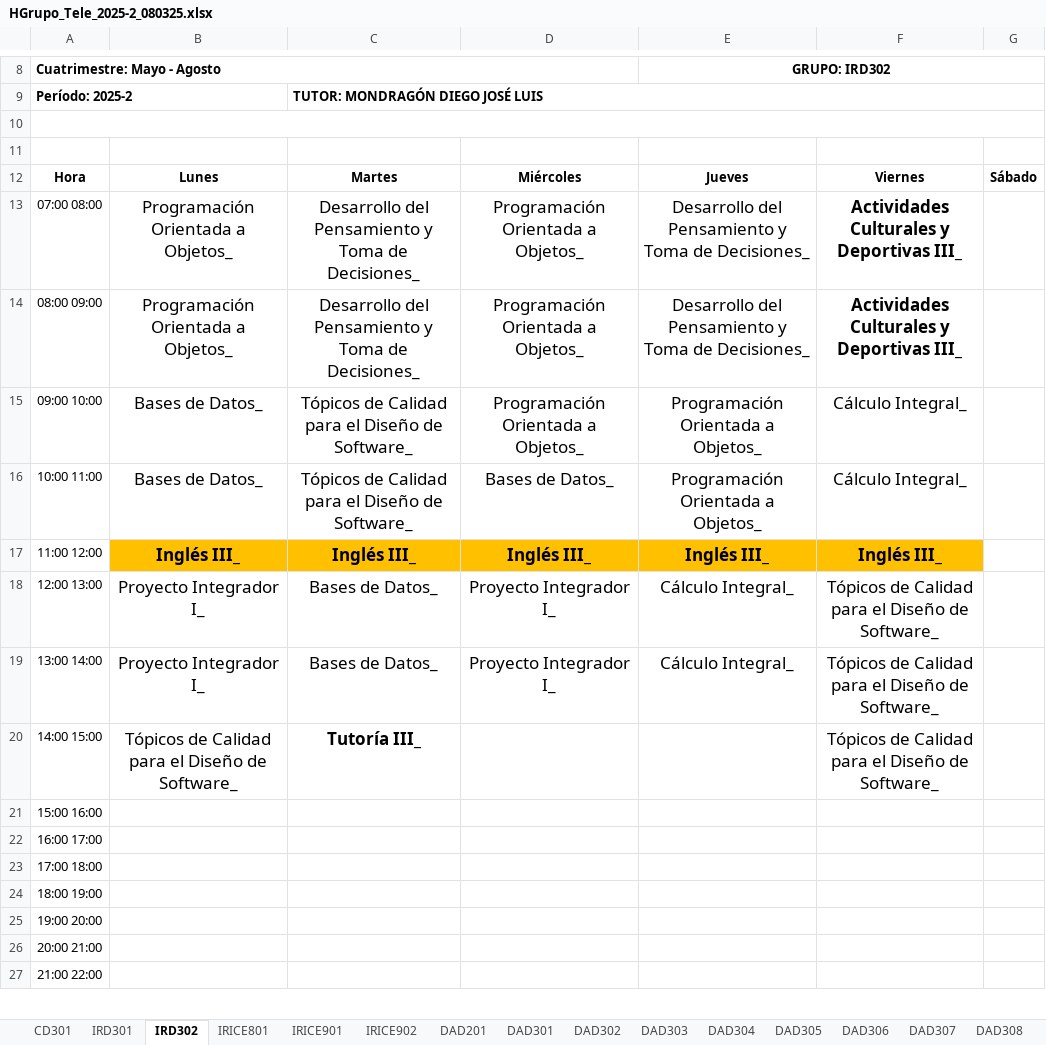
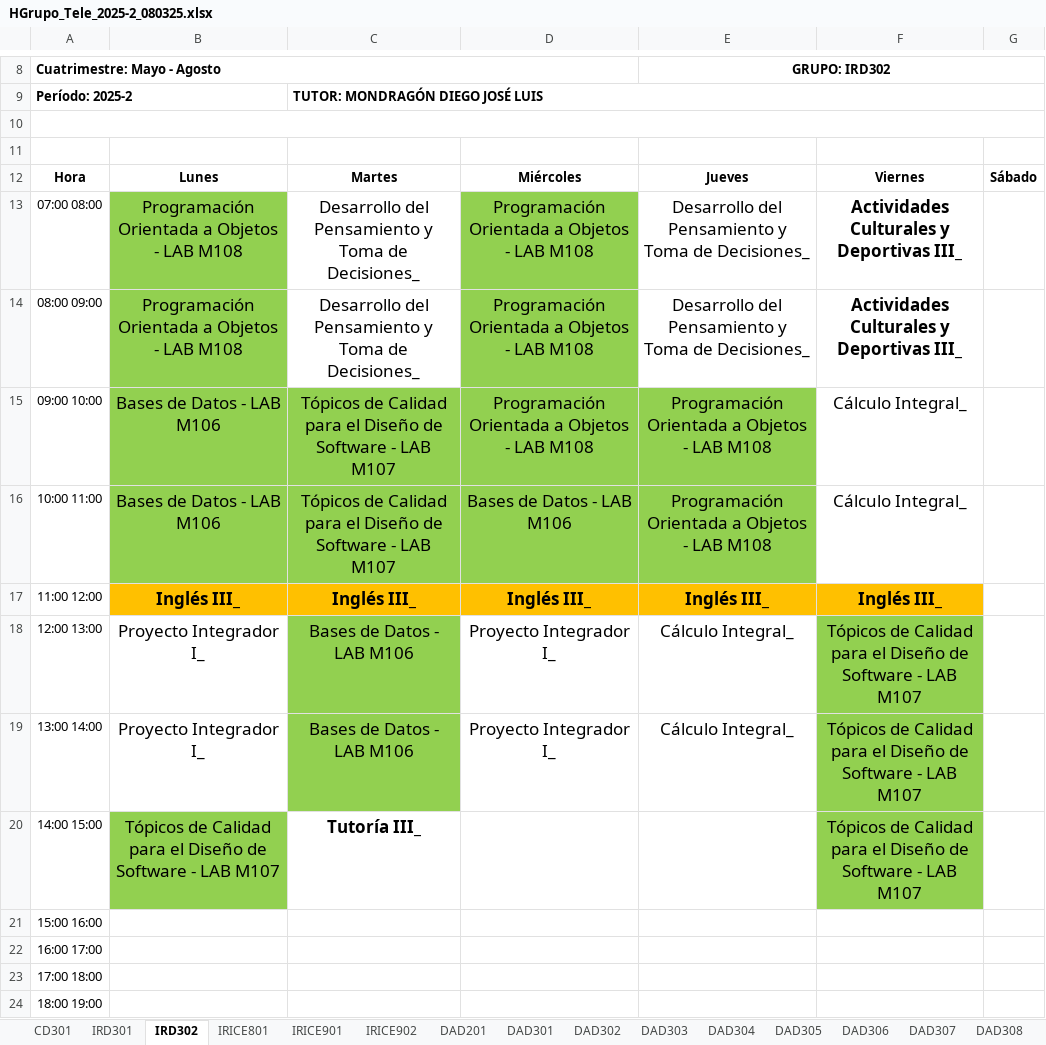
Before and after one commit to hackuna885/carga2025_2, an Excel workbook: HGrupo_Tele_2025-2_080325.xlsx, sheet IRD302, drawn as a sheet; only a part is shown, gaps mark what is left out; the shorter side is filled out with more unchanged rows; values as stored, in another font and other column widths than the file's, no borders; charts and pictures not drawn; the diff names each change by its address in the sheet, - before the commit and + after, or states it on an @@ line.

```diff
--- a/HGrupo_Tele_2025-2_080325.xlsx (sheet IRD302)
+++ b/HGrupo_Tele_2025-2_080325.xlsx (sheet IRD302)
-B13:B14: Programación Orientada a Objetos_
+B13:B14: Programación Orientada a Objetos - LAB M108
-B13:B14 fill: none
+B13:B14 fill: #92D050
-D13:D15: Programación Orientada a Objetos_
+D13:D15: Programación Orientada a Objetos - LAB M108
-D13:D14 fill: none
+D13:D14 fill: #92D050
-B15:B16: Bases de Datos_
+B15:B16: Bases de Datos - LAB M106
-B15:E16 fill: none
+B15:E16 fill: #92D050
-C15:C16: …Diseño de Software_
+C15:C16: …Diseño de Software - LAB M107
-E15:E16 (GRUPO: IRD302): Programación Orientada a Objetos_
+E15:E16 (GRUPO: IRD302): Programación Orientada a Objetos - LAB M108
-D16: Bases de Datos_
+D16: Bases de Datos - LAB M106
-C18:C19: Bases de Datos_
+C18:C19: Bases de Datos - LAB M106
-C18:C19 fill: none
+C18:C19 fill: #92D050
-F18:F20: …Diseño de Software_
+F18:F20: …Diseño de Software - LAB M107
-F18:F20 fill: none
+F18:F20 fill: #92D050
-B20: …Diseño de Software_
+B20: …Diseño de Software - LAB M107
-B20 fill: none
+B20 fill: #92D050
```
Also changed, not shown: sheet DDA501, sheet IRD301, sheet CD301, sheet DAD306, sheet DAD307, sheet LDDPA1001, 18 more sheets, HORARIOS DE AULAS Y LABORATORIOS 08092024 2024-3.xlsx.
